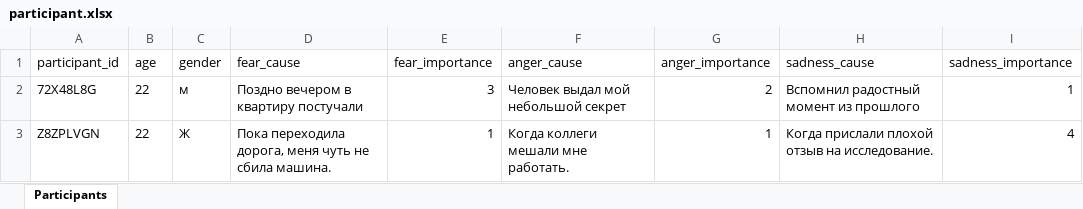
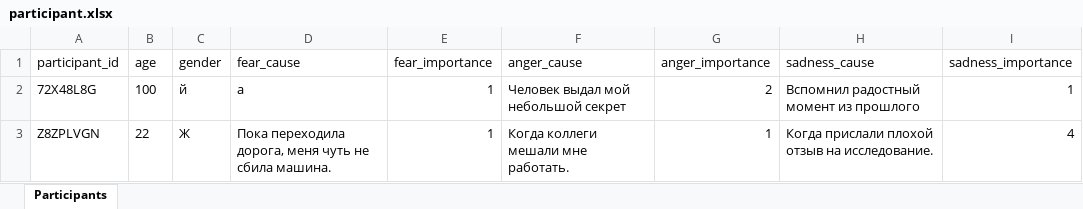
Before and after one commit to aapushnikov/intensity_profiles, an Excel workbook: dataset/participant.xlsx, sheet Participants, drawn as a sheet; values as stored, in another font and other column widths than the file's, no borders; the diff names each change by its address in the sheet, - before the commit and + after, or states it on an @@ line.

Commit message:
Update participant 72X48L8G

```diff
--- a/dataset/participant.xlsx (sheet Participants)
+++ b/dataset/participant.xlsx (sheet Participants)
-B2 (age): 22
+B2 (age): 100
-C2 (gender): м
+C2 (gender): й
-D2 (fear_cause): Поздно вечером в квартиру постучали
+D2 (fear_cause): а
-E2 (fear_importance): 3
+E2 (fear_importance): 1
```
